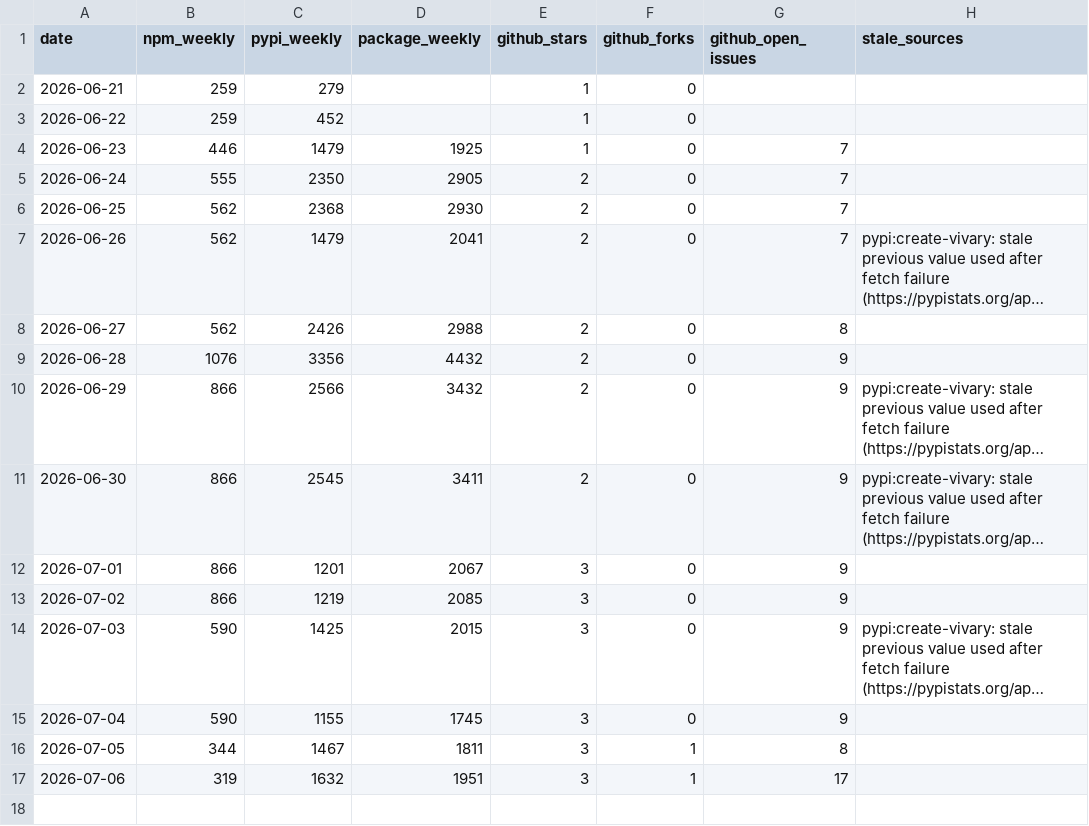
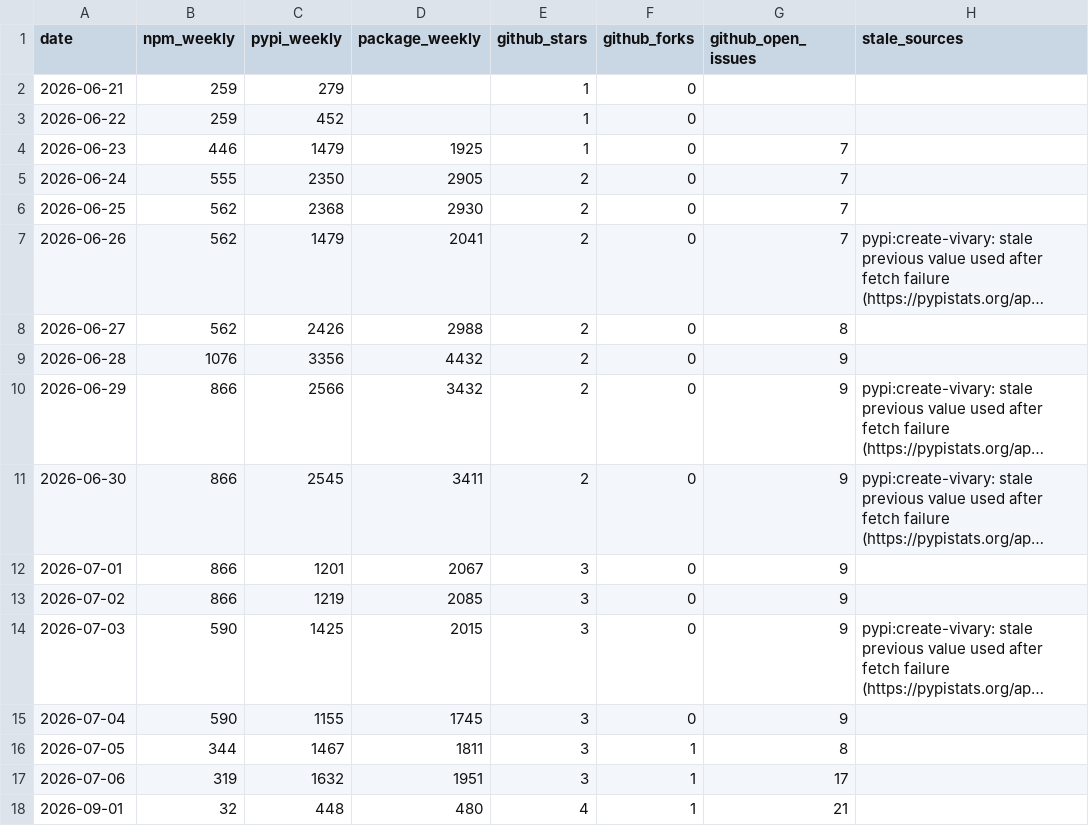
Before and after one commit to vivary-dev/vivary, a CSV file: stats/history.csv, drawn as a sheet; long unchanged cells end in …; the diff names each change by its address in the sheet, - before the commit and + after, or states it on an @@ line.

```diff
--- a/stats/history.csv
+++ b/stats/history.csv
+row 18: 2026-09-01 | 32 | 448 | 480 | 4 | 1 | 21
```
Also changed, not shown: 3 other files.
